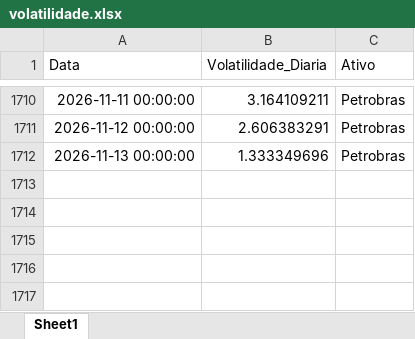
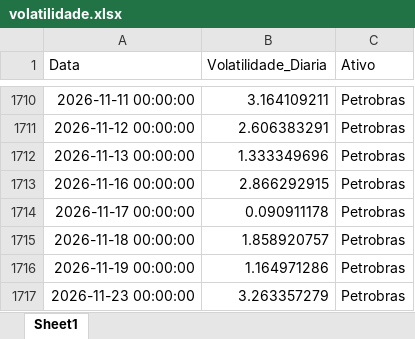
Before and after one commit to BerzinMiguel/IA.2026.2, an Excel workbook: dados/volatilidade.xlsx, sheet Sheet1, drawn as a sheet; only a part is shown, gaps mark what is left out; values as stored, in another font and other column widths than the file's, no borders; the diff names each change by its address in the sheet, - before the commit and + after, or states it on an @@ line.

```diff
--- a/dados/volatilidade.xlsx (sheet Sheet1)
+++ b/dados/volatilidade.xlsx (sheet Sheet1)
+row 1713: 2026-11-16 00:00:00 | 2.866292915 | Petrobras
+row 1714: 2026-11-17 00:00:00 | 0.090911178 | Petrobras
+row 1715: 2026-11-18 00:00:00 | 1.858920757 | Petrobras
+row 1716: 2026-11-19 00:00:00 | 1.164971286 | Petrobras
+row 1717: 2026-11-23 00:00:00 | 3.263357279 | Petrobras
```
Also changed, not shown: dados/Dolar_tratado.xlsx, dados/Petrobras_tratado.xlsx, 10 other files.
